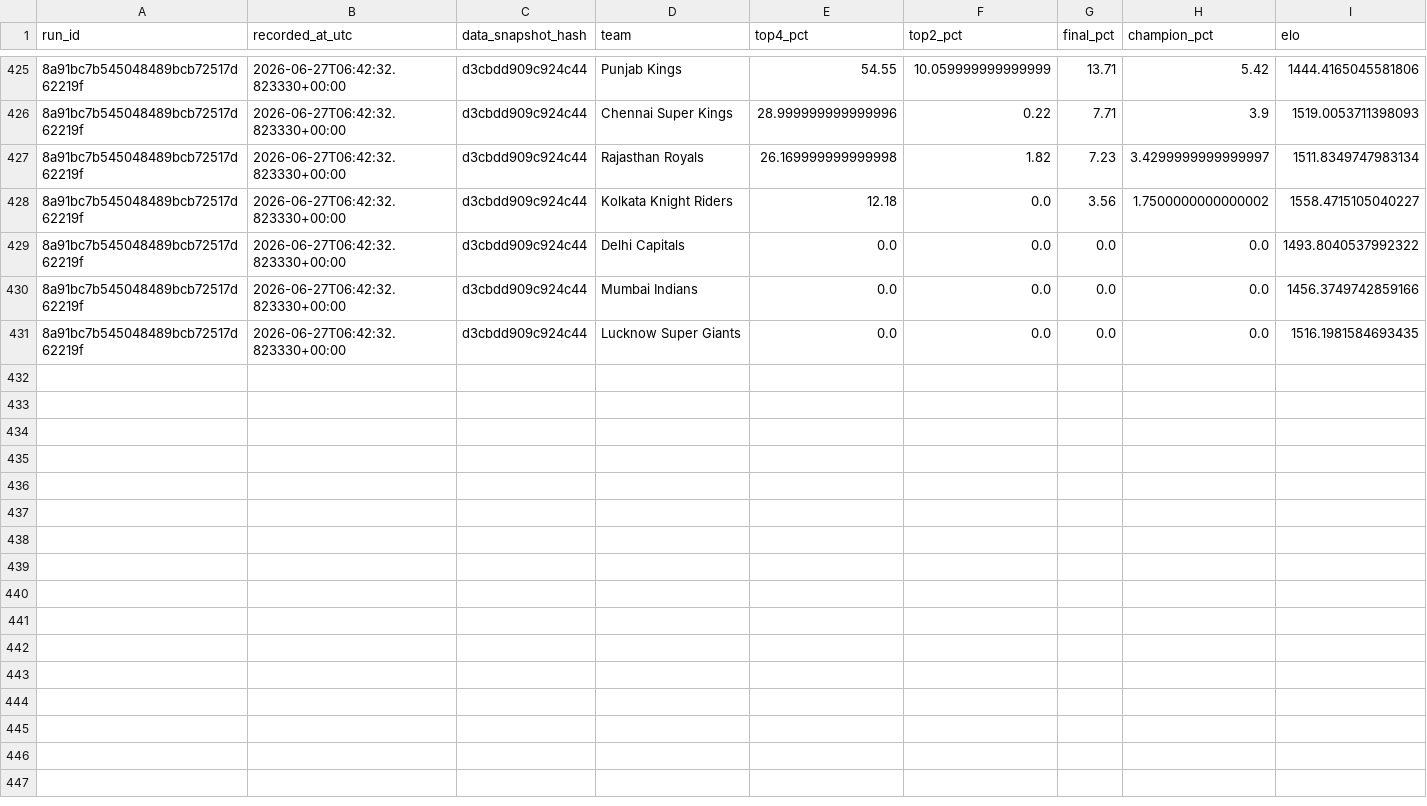
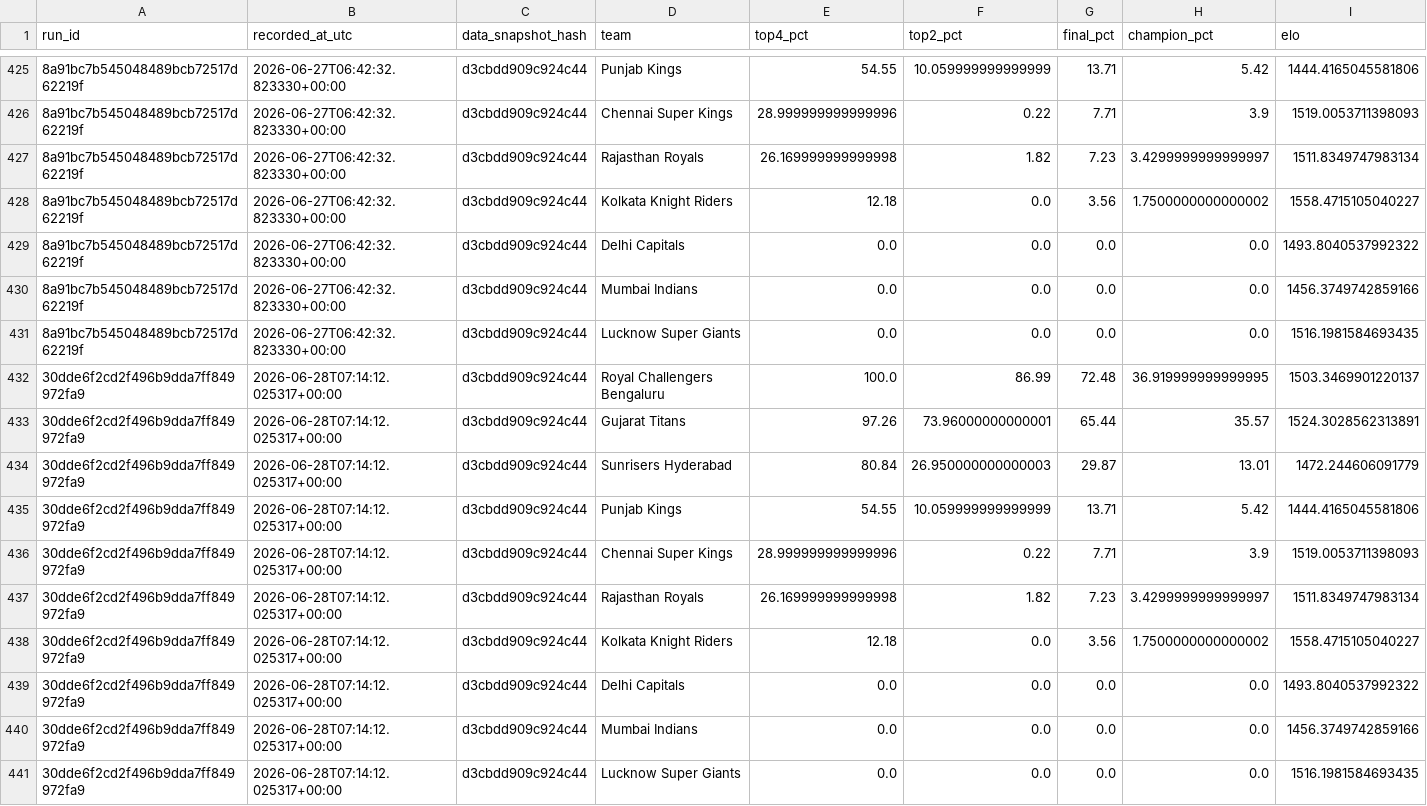
Before and after one commit to Vatsalsrivastava1209/IPL-Predictor, a CSV file: outputs/probability_history.csv, drawn as a sheet; only a part is shown, gaps mark what is left out; the diff names each change by its address in the sheet, - before the commit and + after, or states it on an @@ line.

```diff
--- a/outputs/probability_history.csv
+++ b/outputs/probability_history.csv
+row 432: 30dde6f2cd2f496b9dda7ff849972fa9 | 2026-06-28T07:14:12.025317+00:00 | d3cbdd909c924c44 | Royal Challengers Bengaluru | 100.0 | 86.99 | 72.48 | 36.919999999999995 | 1503.3469901220137
+row 433: 30dde6f2cd2f496b9dda7ff849972fa9 | 2026-06-28T07:14:12.025317+00:00 | d3cbdd909c924c44 | Gujarat Titans | 97.26 | 73.96000000000001 | 65.44 | 35.57 | 1524.3028562313891
+row 434: 30dde6f2cd2f496b9dda7ff849972fa9 | 2026-06-28T07:14:12.025317+00:00 | d3cbdd909c924c44 | Sunrisers Hyderabad | 80.84 | 26.950000000000003 | 29.87 | 13.01 | 1472.244606091779
+row 435: 30dde6f2cd2f496b9dda7ff849972fa9 | 2026-06-28T07:14:12.025317+00:00 | d3cbdd909c924c44 | Punjab Kings | 54.55 | 10.059999999999999 | 13.71 | 5.42 | 1444.4165045581806
+row 436: 30dde6f2cd2f496b9dda7ff849972fa9 | 2026-06-28T07:14:12.025317+00:00 | d3cbdd909c924c44 | Chennai Super Kings | 28.999999999999996 | 0.22 | 7.71 | 3.9 | 1519.0053711398093
+row 437: 30dde6f2cd2f496b9dda7ff849972fa9 | 2026-06-28T07:14:12.025317+00:00 | d3cbdd909c924c44 | Rajasthan Royals | 26.169999999999998 | 1.82 | 7.23 | 3.4299999999999997 | 1511.8349747983134
+row 438: 30dde6f2cd2f496b9dda7ff849972fa9 | 2026-06-28T07:14:12.025317+00:00 | d3cbdd909c924c44 | Kolkata Knight Riders | 12.18 | 0.0 | 3.56 | 1.7500000000000002 | 1558.4715105040227
+row 439: 30dde6f2cd2f496b9dda7ff849972fa9 | 2026-06-28T07:14:12.025317+00:00 | d3cbdd909c924c44 | Delhi Capitals | 0.0 | 0.0 | 0.0 | 0.0 | 1493.8040537992322
+row 440: 30dde6f2cd2f496b9dda7ff849972fa9 | 2026-06-28T07:14:12.025317+00:00 | d3cbdd909c924c44 | Mumbai Indians | 0.0 | 0.0 | 0.0 | 0.0 | 1456.3749742859166
+row 441: 30dde6f2cd2f496b9dda7ff849972fa9 | 2026-06-28T07:14:12.025317+00:00 | d3cbdd909c924c44 | Lucknow Super Giants | 0.0 | 0.0 | 0.0 | 0.0 | 1516.1981584693435
```
Also changed, not shown: outputs/simulation_runs.csv.
